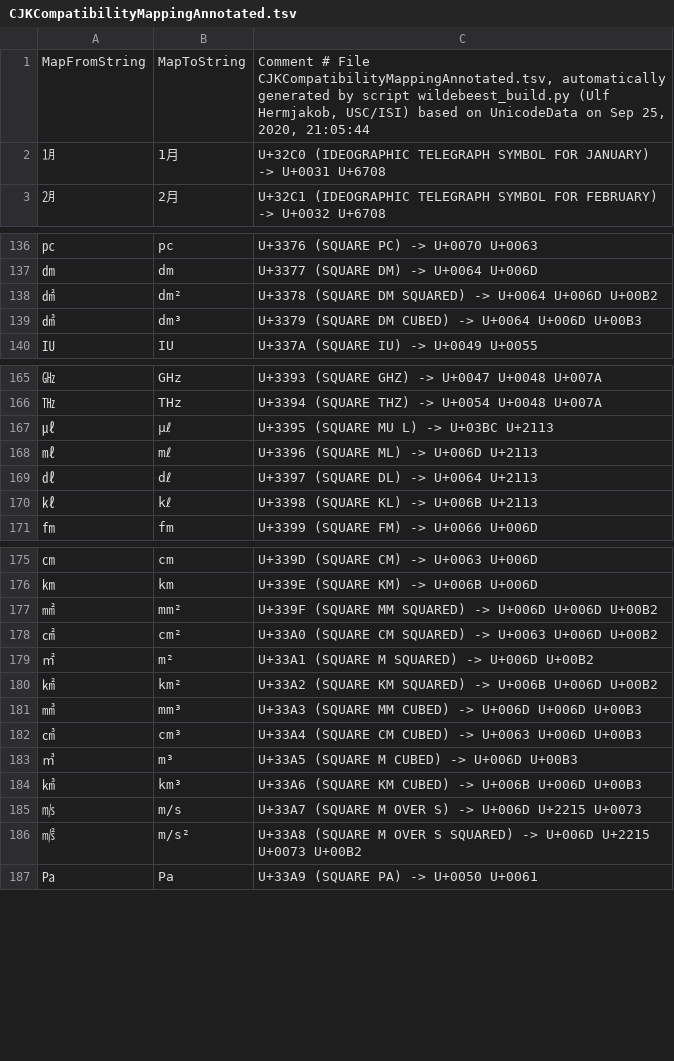
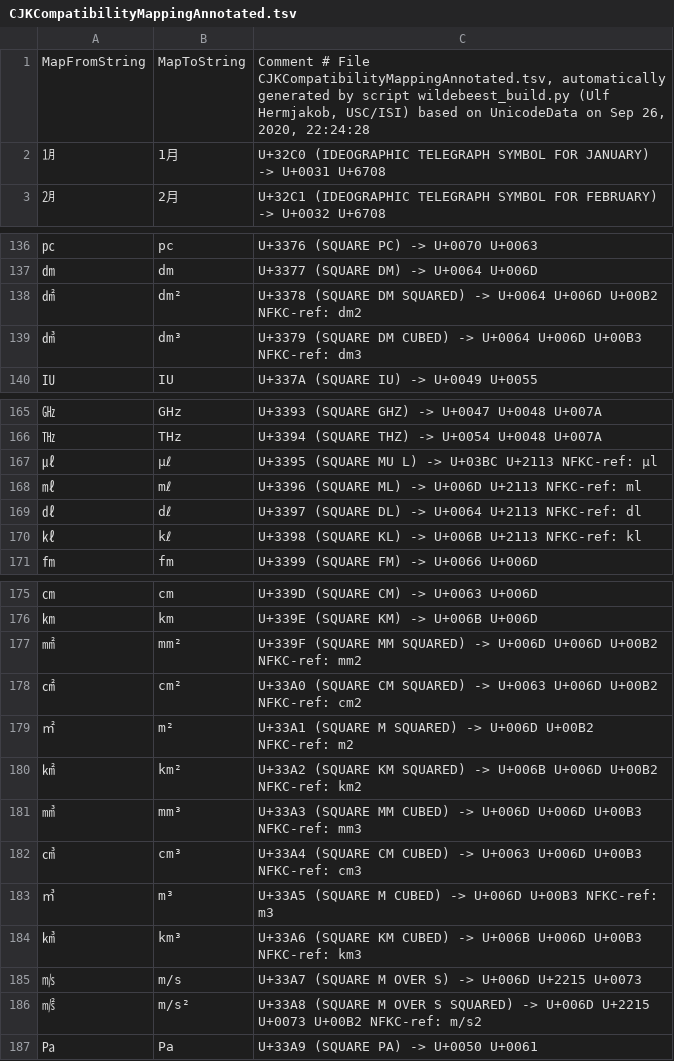
Before and after one commit to uhermjakob/wildebeest, a TSV file: data/CJKCompatibilityMappingAnnotated.tsv, drawn as a sheet; only a part is shown, gaps mark what is left out; the diff covers the shown part only.

```diff
--- a/data/CJKCompatibilityMappingAnnotated.tsv
+++ b/data/CJKCompatibilityMappingAnnotated.tsv
@@ -1,2 +1,2 @@
-MapFromString	MapToString	Comment # File CJKCompatibilityMappingAnnotated.tsv, automatically generated by script wildebeest_build.py (Ulf Hermjakob, USC/ISI) based on UnicodeData on Sep 25, 2020, 21:05:44
+MapFromString	MapToString	Comment # File CJKCompatibilityMappingAnnotated.tsv, automatically generated by script wildebeest_build.py (Ulf Hermjakob, USC/ISI) based on UnicodeData on Sep 26, 2020, 22:24:28
 ㋀	1月	U+32C0 (IDEOGRAPHIC TELEGRAPH SYMBOL FOR JANUARY) -> U+0031 U+6708
@@ -137,4 +137,4 @@ MapFromString	MapToString	Comment # File CJKCompatibilityMappingAnnotated.tsv, a
 ㍷	dm	U+3377 (SQUARE DM) -> U+0064 U+006D
-㍸	dm²	U+3378 (SQUARE DM SQUARED) -> U+0064 U+006D U+00B2
-㍹	dm³	U+3379 (SQUARE DM CUBED) -> U+0064 U+006D U+00B3
+㍸	dm²	U+3378 (SQUARE DM SQUARED) -> U+0064 U+006D U+00B2   NFKC-ref: dm2
+㍹	dm³	U+3379 (SQUARE DM CUBED) -> U+0064 U+006D U+00B3   NFKC-ref: dm3
 ㍺	IU	U+337A (SQUARE IU) -> U+0049 U+0055
@@ -166,6 +166,6 @@ MapFromString	MapToString	Comment # File CJKCompatibilityMappingAnnotated.tsv, a
 ㎔	THz	U+3394 (SQUARE THZ) -> U+0054 U+0048 U+007A
-㎕	μℓ	U+3395 (SQUARE MU L) -> U+03BC U+2113
-㎖	mℓ	U+3396 (SQUARE ML) -> U+006D U+2113
-㎗	dℓ	U+3397 (SQUARE DL) -> U+0064 U+2113
-㎘	kℓ	U+3398 (SQUARE KL) -> U+006B U+2113
+㎕	μℓ	U+3395 (SQUARE MU L) -> U+03BC U+2113   NFKC-ref: μl
+㎖	mℓ	U+3396 (SQUARE ML) -> U+006D U+2113   NFKC-ref: ml
+㎗	dℓ	U+3397 (SQUARE DL) -> U+0064 U+2113   NFKC-ref: dl
+㎘	kℓ	U+3398 (SQUARE KL) -> U+006B U+2113   NFKC-ref: kl
 ㎙	fm	U+3399 (SQUARE FM) -> U+0066 U+006D
@@ -176,12 +176,12 @@ MapFromString	MapToString	Comment # File CJKCompatibilityMappingAnnotated.tsv, a
 ㎞	km	U+339E (SQUARE KM) -> U+006B U+006D
-㎟	mm²	U+339F (SQUARE MM SQUARED) -> U+006D U+006D U+00B2
-㎠	cm²	U+33A0 (SQUARE CM SQUARED) -> U+0063 U+006D U+00B2
-㎡	m²	U+33A1 (SQUARE M SQUARED) -> U+006D U+00B2
-㎢	km²	U+33A2 (SQUARE KM SQUARED) -> U+006B U+006D U+00B2
-㎣	mm³	U+33A3 (SQUARE MM CUBED) -> U+006D U+006D U+00B3
-㎤	cm³	U+33A4 (SQUARE CM CUBED) -> U+0063 U+006D U+00B3
-㎥	m³	U+33A5 (SQUARE M CUBED) -> U+006D U+00B3
-㎦	km³	U+33A6 (SQUARE KM CUBED) -> U+006B U+006D U+00B3
+㎟	mm²	U+339F (SQUARE MM SQUARED) -> U+006D U+006D U+00B2   NFKC-ref: mm2
+㎠	cm²	U+33A0 (SQUARE CM SQUARED) -> U+0063 U+006D U+00B2   NFKC-ref: cm2
+㎡	m²	U+33A1 (SQUARE M SQUARED) -> U+006D U+00B2   NFKC-ref: m2
+㎢	km²	U+33A2 (SQUARE KM SQUARED) -> U+006B U+006D U+00B2   NFKC-ref: km2
+㎣	mm³	U+33A3 (SQUARE MM CUBED) -> U+006D U+006D U+00B3   NFKC-ref: mm3
+㎤	cm³	U+33A4 (SQUARE CM CUBED) -> U+0063 U+006D U+00B3   NFKC-ref: cm3
+㎥	m³	U+33A5 (SQUARE M CUBED) -> U+006D U+00B3   NFKC-ref: m3
+㎦	km³	U+33A6 (SQUARE KM CUBED) -> U+006B U+006D U+00B3   NFKC-ref: km3
 ㎧	m∕s	U+33A7 (SQUARE M OVER S) -> U+006D U+2215 U+0073
-㎨	m∕s²	U+33A8 (SQUARE M OVER S SQUARED) -> U+006D U+2215 U+0073 U+00B2
+㎨	m∕s²	U+33A8 (SQUARE M OVER S SQUARED) -> U+006D U+2215 U+0073 U+00B2   NFKC-ref: m∕s2
 ㎩	Pa	U+33A9 (SQUARE PA) -> U+0050 U+0061
```
Also changed, not shown: 1 edited cell elsewhere in this file, data/ArabicPresentationFormMappingAnnotated.tsv, data/DigitMappingAnnotated.tsv, 4 other files.
